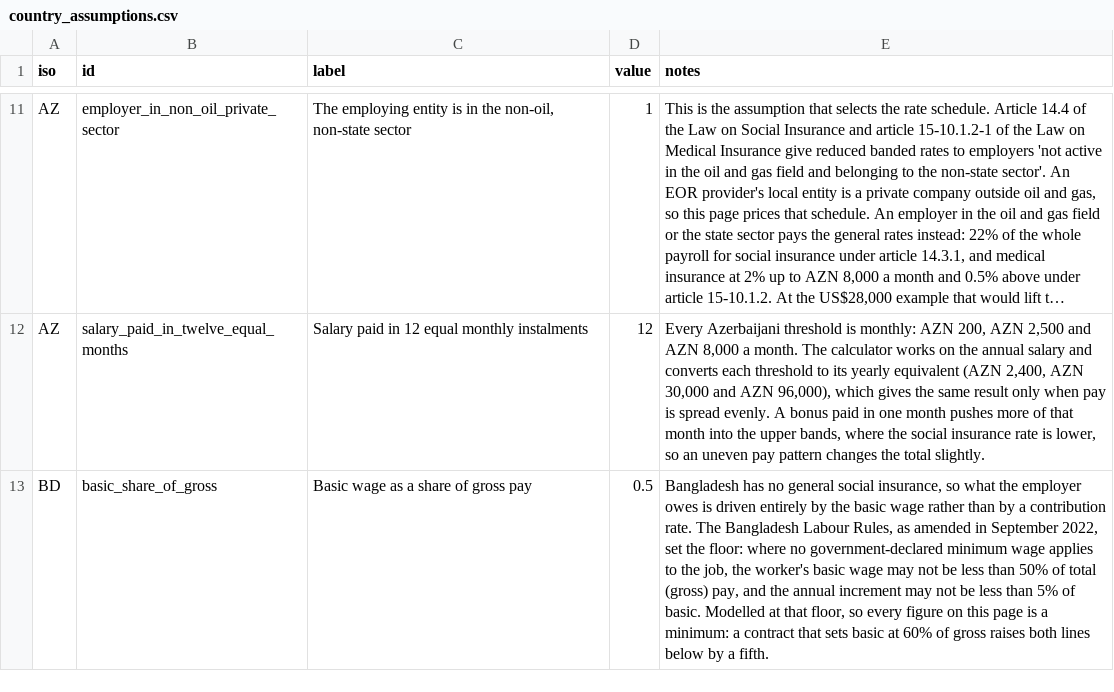
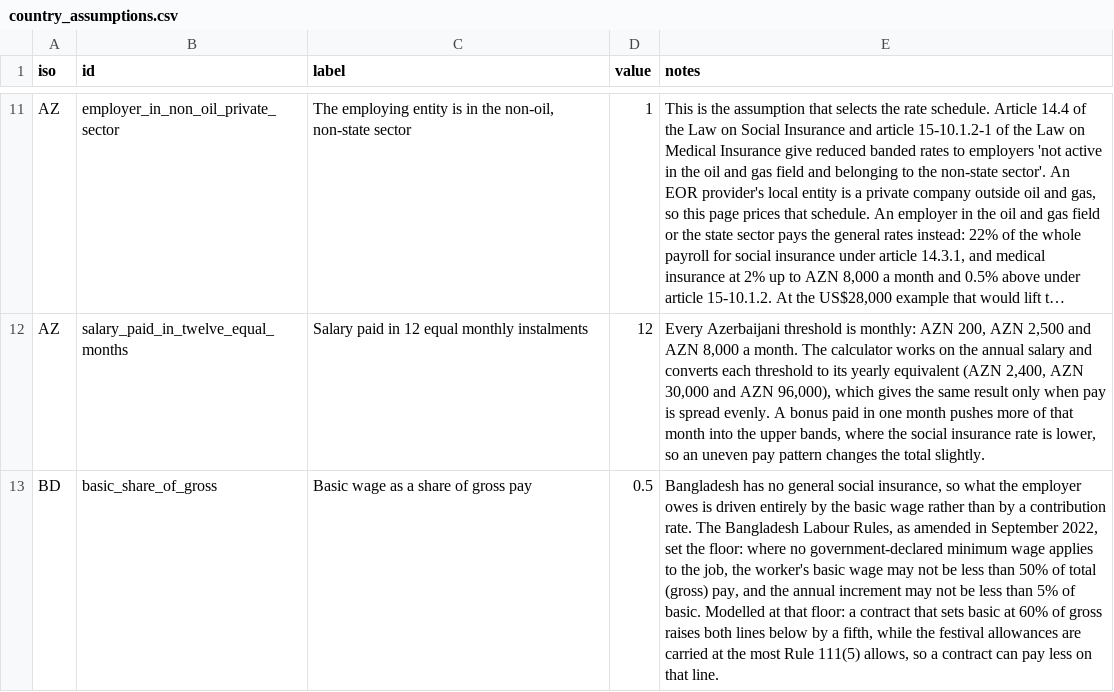
Before and after one commit to eorscope/employercosts, a CSV file: data/country_assumptions.csv, drawn as a sheet; only a part is shown, gaps mark what is left out; long unchanged cells end in …; the diff covers the shown part only; the diff names each change by its address in the sheet, - before the commit and + after, or states it on an @@ line.

Commit message:
Data export 2026-10-11 (October exchange rates, India gratuity on basic wages and India a declared floor, Bangladesh no longer a floor, statutory holiday payments in the NL/SE contribution base, Canada CPP2); tests updated: 543 lines, NL/SE base factors
Statutory employer charges only (CC BY 4.0 data, MIT code).

```diff
--- a/data/country_assumptions.csv
+++ b/data/country_assumptions.csv
-E13 (notes): …at that floor, so every figure on this page is a minimum: a contract that sets basic at 60% of gross raises both lines below by a fifth.
+E13 (notes): …at that floor: a contract that sets basic at 60% of gross raises both lines below by a fifth, while the festival allowances are carried at the most Rule 111(5) allows, so a contract can pay less on that line.
```
Also changed, not shown: 8 edited cells elsewhere in this file, data/country_summary.csv, 3 other files.
